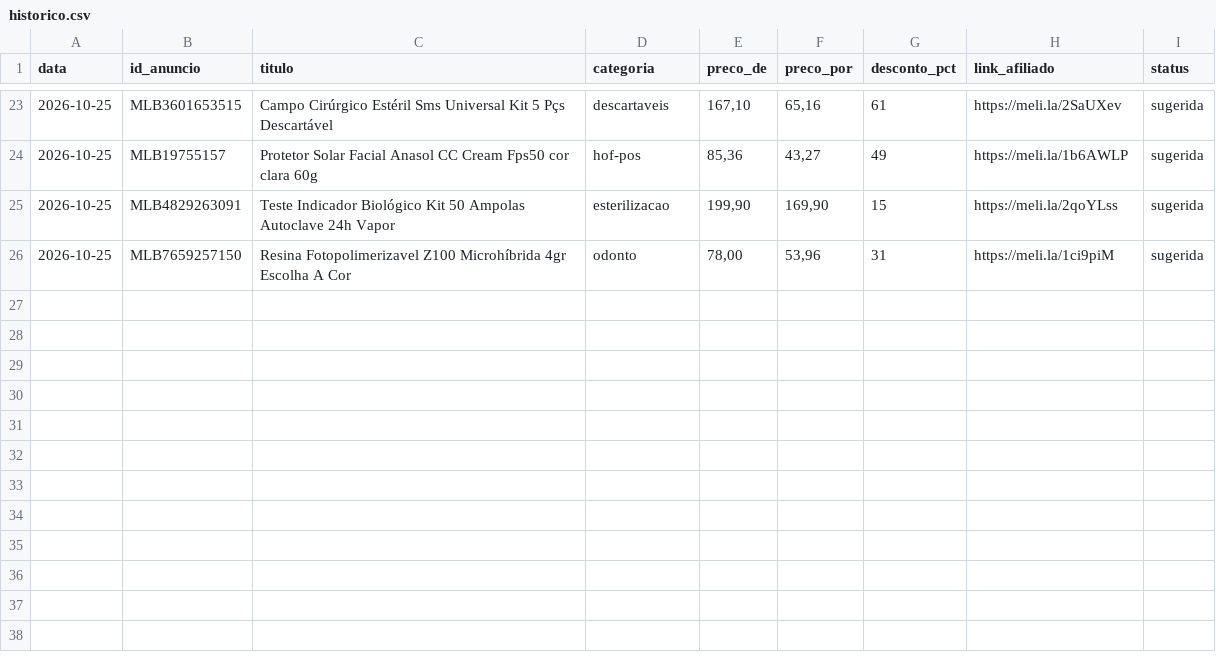
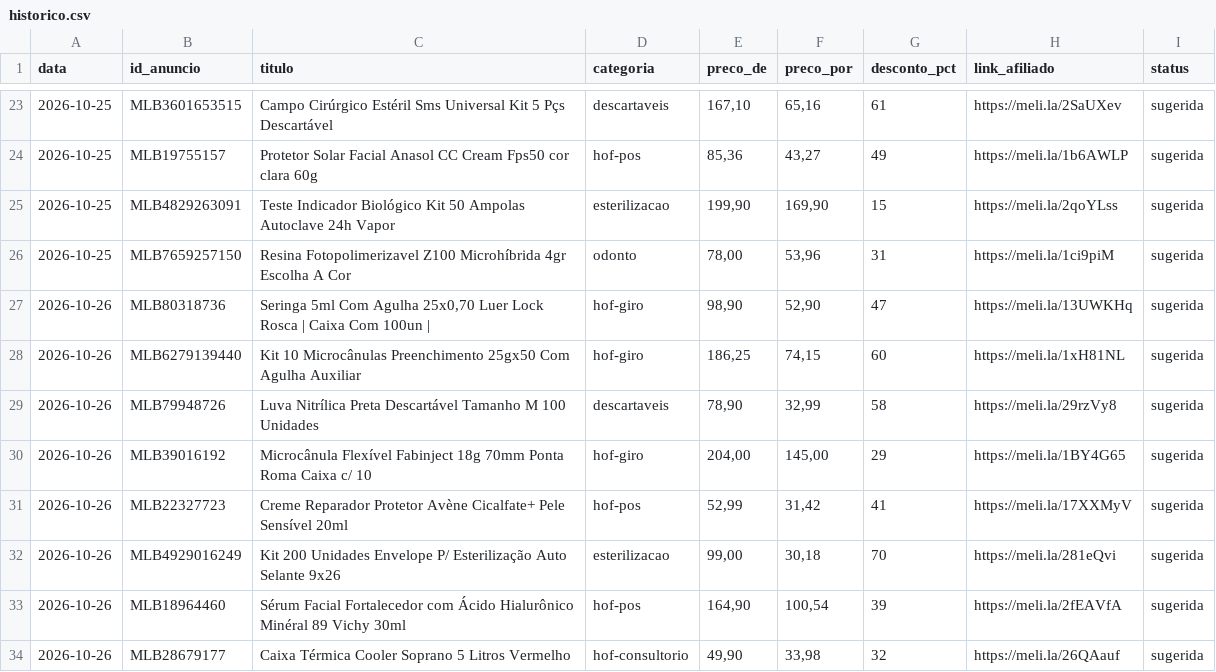
Before and after one commit to lucaasmacedo/ofertas-dentistas, a CSV file: dados/historico.csv, drawn as a sheet; only a part is shown, gaps mark what is left out; the diff names each change by its address in the sheet, - before the commit and + after, or states it on an @@ line.

```diff
--- a/dados/historico.csv
+++ b/dados/historico.csv
+row 27: 2026-10-26 | MLB80318736 | Seringa 5ml Com Agulha 25x0,70 Luer Lock Rosca | Caixa Com 100un | | hof-giro | 98,90 | 52,90 | 47 | https://meli.la/13UWKHq | sugerida
+row 28: 2026-10-26 | MLB6279139440 | Kit 10 Microcânulas Preenchimento 25gx50 Com Agulha Auxiliar | hof-giro | 186,25 | 74,15 | 60 | https://meli.la/1xH81NL | sugerida
+row 29: 2026-10-26 | MLB79948726 | Luva Nitrílica Preta Descartável Tamanho M 100 Unidades | descartaveis | 78,90 | 32,99 | 58 | https://meli.la/29rzVy8 | sugerida
+row 30: 2026-10-26 | MLB39016192 | Microcânula Flexível Fabinject 18g 70mm Ponta Roma Caixa c/ 10 | hof-giro | 204,00 | 145,00 | 29 | https://meli.la/1BY4G65 | sugerida
+row 31: 2026-10-26 | MLB22327723 | Creme Reparador Protetor Avène Cicalfate+ Pele Sensível 20ml | hof-pos | 52,99 | 31,42 | 41 | https://meli.la/17XXMyV | sugerida
+row 32: 2026-10-26 | MLB4929016249 | Kit 200 Unidades Envelope P/ Esterilização Auto Selante 9x26 | esterilizacao | 99,00 | 30,18 | 70 | https://meli.la/281eQvi | sugerida
+row 33: 2026-10-26 | MLB18964460 | Sérum Facial Fortalecedor com Ácido Hialurônico Minéral 89 Vichy 30ml | hof-pos | 164,90 | 100,54 | 39 | https://meli.la/2fEAVfA | sugerida
+row 34: 2026-10-26 | MLB28679177 | Caixa Térmica Cooler Soprano 5 Litros Vermelho | hof-consultorio | 49,90 | 33,98 | 32 | https://meli.la/26QAauf | sugerida
```
Also changed, not shown: dados/ofertas_rodada.csv, dados/termos_usados.csv.
